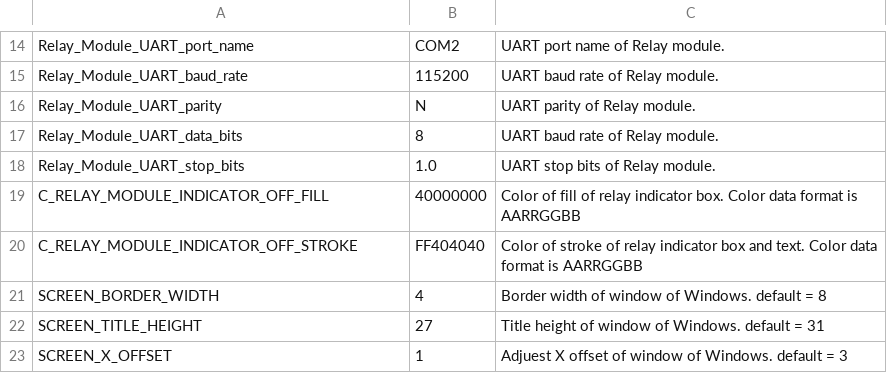
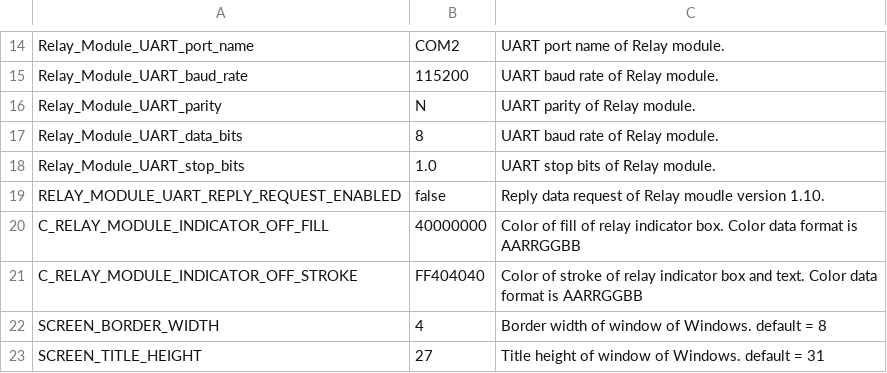
Before and after one commit to leesy24/AntiCollision_2D.application.windows32, a CSV file: data/const.csv, drawn as a sheet; only a part is shown, gaps mark what is left out; the shorter side is filled out with more unchanged rows.

Commit message:
Release Version 1.00.10 @ 2018-07-26.

```diff
--- a/data/const.csv
+++ b/data/const.csv
@@ -18,2 +18,3 @@ Relay_Module_UART_data_bits,8,UART baud rate of Relay module.
 Relay_Module_UART_stop_bits,1.0,UART stop bits of Relay module.
+RELAY_MODULE_UART_REPLY_REQUEST_ENABLED,false,Reply data request of Relay moudle version 1.10.
 C_RELAY_MODULE_INDICATOR_OFF_FILL,40000000,Color of fill of relay indicator box. Color data format is AARRGGBB
```
Also changed, not shown: data/config_0.csv, data/config_1.csv, 2 other files.
